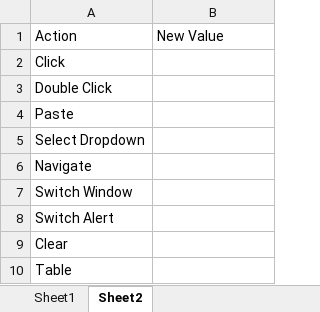
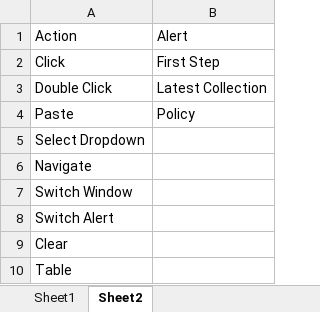
Before and after one commit to nguyentruongtuan1111/TestSelenium, an Excel workbook: schedule.xlsx, sheet Sheet2, drawn as a sheet; values as stored, in another font and other column widths than the file's, no borders; the diff names each change by its address in the sheet, - before the commit and + after, or states it on an @@ line.

```diff
--- a/schedule.xlsx (sheet Sheet2)
+++ b/schedule.xlsx (sheet Sheet2)
-B1: New Value
+B1: Alert
-B2: (empty)
+B2: First Step
-B3: (empty)
+B3: Latest Collection
-B4: (empty)
+B4: Policy
```
Also changed, not shown: sheet Sheet1.
